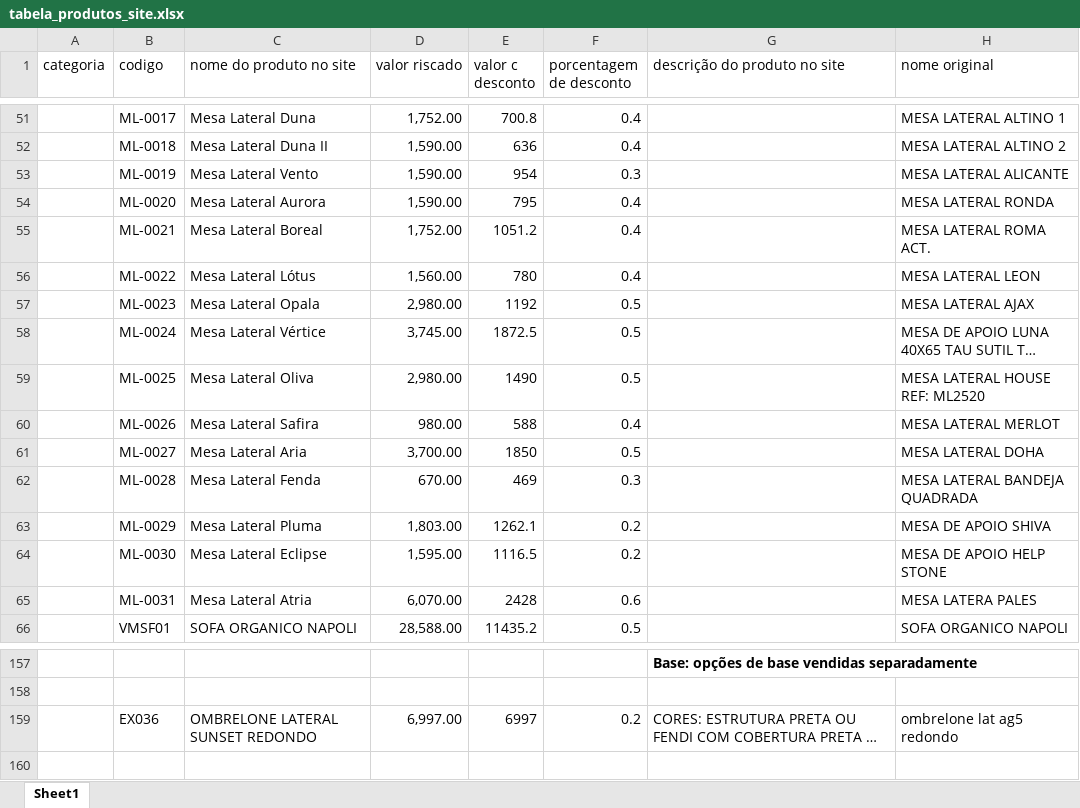
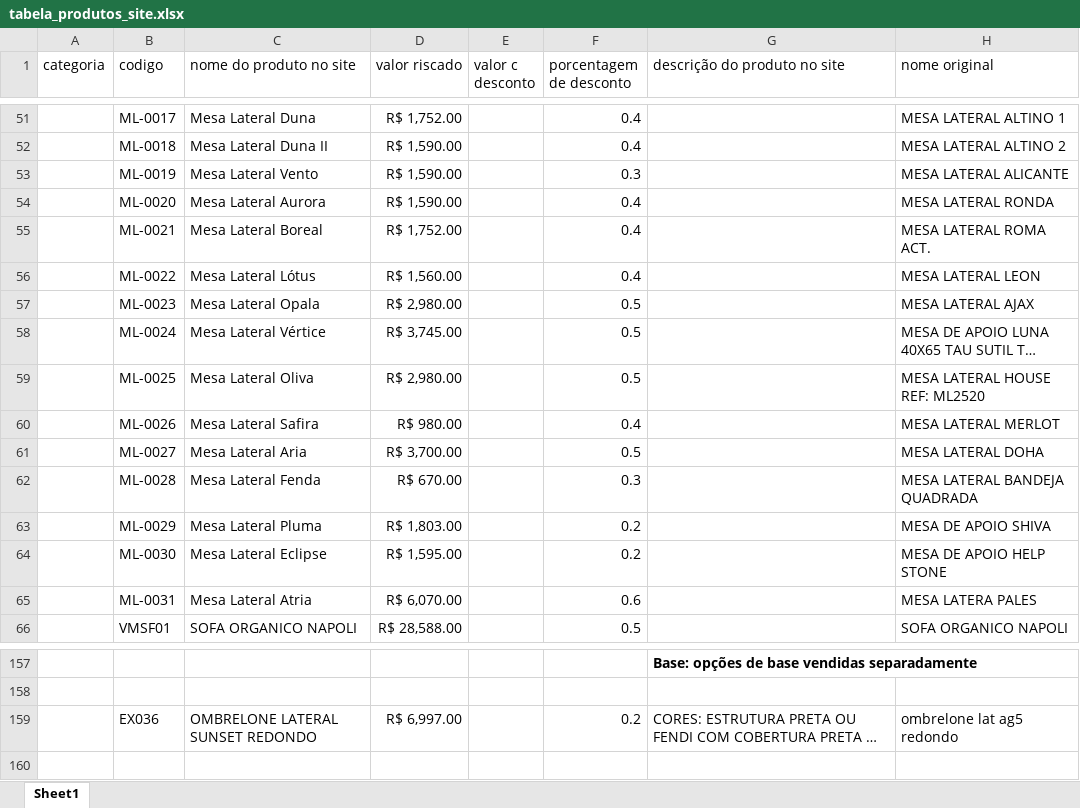
Before and after one commit to deborasimone953/special-summer-sale, an Excel workbook: tabela_produtos_site.xlsx, sheet Sheet1, drawn as a sheet; only a part is shown, gaps mark what is left out; long unchanged cells end in …; values as stored, in another font and other column widths than the file's, no borders; the diff covers the shown part only; the diff names each change by its address in the sheet, - before the commit and + after, or states it on an @@ line.

```diff
--- a/tabela_produtos_site.xlsx (sheet Sheet1)
+++ b/tabela_produtos_site.xlsx (sheet Sheet1)
-D51 (valor riscado): 1,752.00
+D51 (valor riscado): R$ 1,752.00
-E51 (valor c desconto): 700.8
+E51 (valor c desconto): (empty)
-D52:D54 (valor riscado): 1,590.00
+D52:D54 (valor riscado): R$ 1,590.00
-E52 (valor c desconto): 636
+E52 (valor c desconto): (empty)
-E53 (valor c desconto): 954
+E53 (valor c desconto): (empty)
-E54 (valor c desconto): 795
+E54 (valor c desconto): (empty)
-D55 (valor riscado): 1,752.00
+D55 (valor riscado): R$ 1,752.00
-E55 (valor c desconto): 1051.2
+E55 (valor c desconto): (empty)
-D56 (valor riscado): 1,560.00
+D56 (valor riscado): R$ 1,560.00
-E56 (valor c desconto): 780
+E56 (valor c desconto): (empty)
-D57 (valor riscado): 2,980.00
+D57 (valor riscado): R$ 2,980.00
-E57 (valor c desconto): 1192
+E57 (valor c desconto): (empty)
-D58 (valor riscado): 3,745.00
+D58 (valor riscado): R$ 3,745.00
-E58 (valor c desconto): 1872.5
+E58 (valor c desconto): (empty)
-D59 (valor riscado): 2,980.00
+D59 (valor riscado): R$ 2,980.00
-E59 (valor c desconto): 1490
+E59 (valor c desconto): (empty)
-D60 (valor riscado): 980.00
+D60 (valor riscado): R$ 980.00
-E60 (valor c desconto): 588
+E60 (valor c desconto): (empty)
-D61 (valor riscado): 3,700.00
+D61 (valor riscado): R$ 3,700.00
-E61 (valor c desconto): 1850
+E61 (valor c desconto): (empty)
-D62 (valor riscado): 670.00
+D62 (valor riscado): R$ 670.00
-E62 (valor c desconto): 469
+E62 (valor c desconto): (empty)
-D63 (valor riscado): 1,803.00
+D63 (valor riscado): R$ 1,803.00
-E63 (valor c desconto): 1262.1
+E63 (valor c desconto): (empty)
-D64 (valor riscado): 1,595.00
+D64 (valor riscado): R$ 1,595.00
-E64 (valor c desconto): 1116.5
+E64 (valor c desconto): (empty)
-D65 (valor riscado): 6,070.00
+D65 (valor riscado): R$ 6,070.00
-E65 (valor c desconto): 2428
+E65 (valor c desconto): (empty)
-D66 (valor riscado): 28,588.00
+D66 (valor riscado): R$ 28,588.00
-E66 (valor c desconto): 11435.2
+E66 (valor c desconto): (empty)
-D159 (valor riscado): 6,997.00
+D159 (valor riscado): R$ 6,997.00
-E159 (valor c desconto): 6997
+E159 (valor c desconto): (empty)
```
Also changed, not shown: 193 edited cells elsewhere in this sheet, 1 other file.
